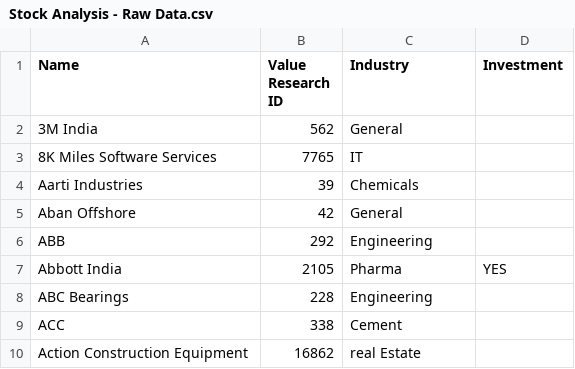
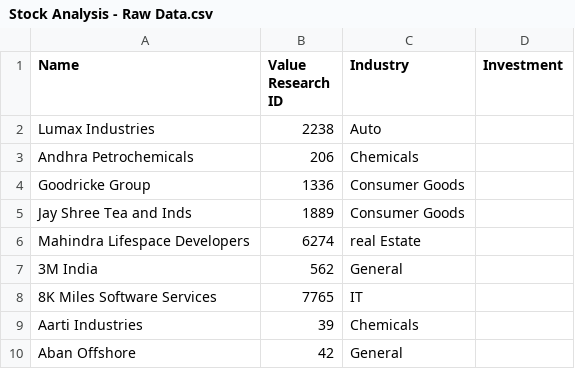
Before and after one commit to patelkanuv/stockAnalysis, a CSV file: raw_data/Stock Analysis - Raw Data.csv, drawn as a sheet; only a part is shown; the shorter side is filled out with more unchanged rows.

```diff
--- a/raw_data/Stock Analysis - Raw Data.csv
+++ b/raw_data/Stock Analysis - Raw Data.csv
@@ -1,2 +1,7 @@
 Name,Value Research ID,Industry,Investment
+Lumax Industries,2238,Auto,
+Andhra Petrochemicals,206,Chemicals,
+Goodricke Group,1336,Consumer Goods,
+Jay Shree Tea  and  Inds,1889,Consumer Goods,
+Mahindra Lifespace Developers,6274,real Estate,
 3M India,562,General,
```
Also changed, not shown: Reports/stock_cagr_report.csv, Reports/stock_report.csv, 4 other files.
